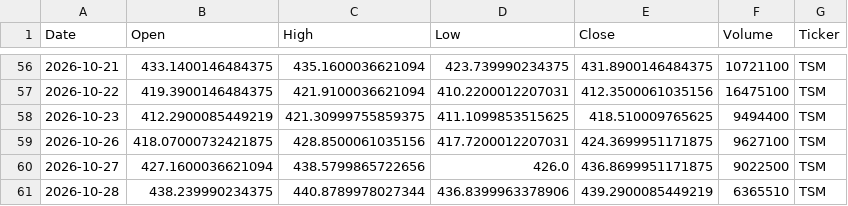
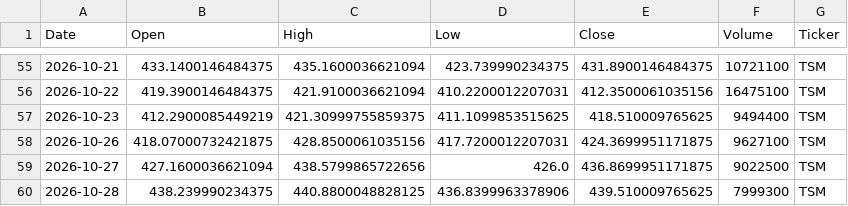
Before and after one commit to Jaedin-Rogers/Automated_Stock_Data_Pipeline, a CSV file: stock_data.csv, drawn as a sheet; only a part is shown, gaps mark what is left out; the diff covers the shown part only.

```diff
--- a/stock_data.csv
+++ b/stock_data.csv
@@ -60,2 +59,2 @@ Date,Open,High,Low,Close,Volume,Ticker
 2026-10-27,427.1600036621094,438.5799865722656,426.0,436.8699951171875,9022500,TSM
-2026-10-28,438.239990234375,440.8789978027344,436.8399963378906,439.2900085449219,6365510,TSM
+2026-10-28,438.239990234375,440.8800048828125,436.8399963378906,439.510009765625,7999300,TSM
```
Also changed, not shown: 3 added rows, 4 removed rows and 6 edited cells elsewhere in this file.
